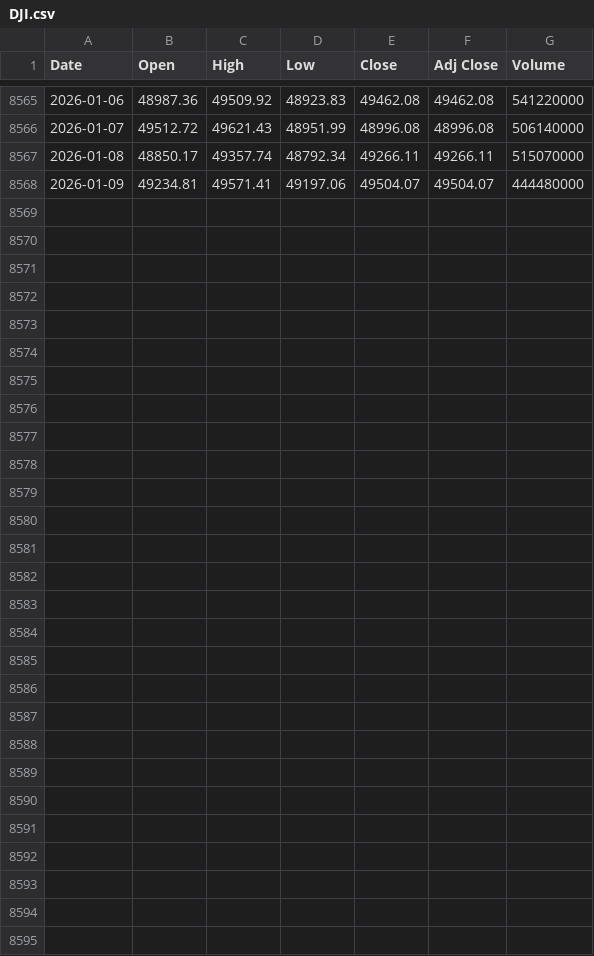
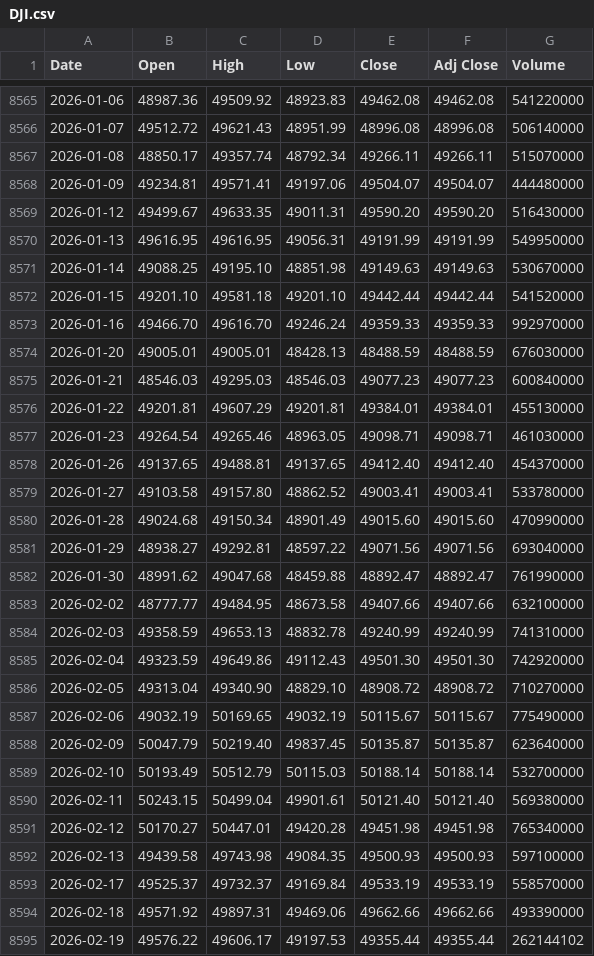
Before and after one commit to sedihub/personal, a CSV file: notebooks/market_indices/csv_files/DJI.csv, drawn as a sheet; only a part is shown, gaps mark what is left out.

```diff
--- a/notebooks/market_indices/csv_files/DJI.csv
+++ b/notebooks/market_indices/csv_files/DJI.csv
@@ -8568 +8568,28 @@ Date,Open,High,Low,Close,Adj Close,Volume
 2026-01-09,49234.81,49571.41,49197.06,49504.07,49504.07,444480000
+2026-01-12,49499.67,49633.35,49011.31,49590.20,49590.20,516430000
+2026-01-13,49616.95,49616.95,49056.31,49191.99,49191.99,549950000
+2026-01-14,49088.25,49195.10,48851.98,49149.63,49149.63,530670000
+2026-01-15,49201.10,49581.18,49201.10,49442.44,49442.44,541520000
+2026-01-16,49466.70,49616.70,49246.24,49359.33,49359.33,992970000
+2026-01-20,49005.01,49005.01,48428.13,48488.59,48488.59,676030000
+2026-01-21,48546.03,49295.03,48546.03,49077.23,49077.23,600840000
+2026-01-22,49201.81,49607.29,49201.81,49384.01,49384.01,455130000
+2026-01-23,49264.54,49265.46,48963.05,49098.71,49098.71,461030000
+2026-01-26,49137.65,49488.81,49137.65,49412.40,49412.40,454370000
+2026-01-27,49103.58,49157.80,48862.52,49003.41,49003.41,533780000
+2026-01-28,49024.68,49150.34,48901.49,49015.60,49015.60,470990000
+2026-01-29,48938.27,49292.81,48597.22,49071.56,49071.56,693040000
+2026-01-30,48991.62,49047.68,48459.88,48892.47,48892.47,761990000
+2026-02-02,48777.77,49484.95,48673.58,49407.66,49407.66,632100000
+2026-02-03,49358.59,49653.13,48832.78,49240.99,49240.99,741310000
+2026-02-04,49323.59,49649.86,49112.43,49501.30,49501.30,742920000
+2026-02-05,49313.04,49340.90,48829.10,48908.72,48908.72,710270000
+2026-02-06,49032.19,50169.65,49032.19,50115.67,50115.67,775490000
+2026-02-09,50047.79,50219.40,49837.45,50135.87,50135.87,623640000
+2026-02-10,50193.49,50512.79,50115.03,50188.14,50188.14,532700000
+2026-02-11,50243.15,50499.04,49901.61,50121.40,50121.40,569380000
+2026-02-12,50170.27,50447.01,49420.28,49451.98,49451.98,765340000
+2026-02-13,49439.58,49743.98,49084.35,49500.93,49500.93,597100000
+2026-02-17,49525.37,49732.37,49169.84,49533.19,49533.19,558570000
+2026-02-18,49571.92,49897.31,49469.06,49662.66,49662.66,493390000
+2026-02-19,49576.22,49606.17,49197.53,49355.44,49355.44,262144102
```
Also changed, not shown: notebooks/market_indices/csv_files/GOOG.csv, notebooks/market_indices/csv_files/NDX.csv, 1 other file.
